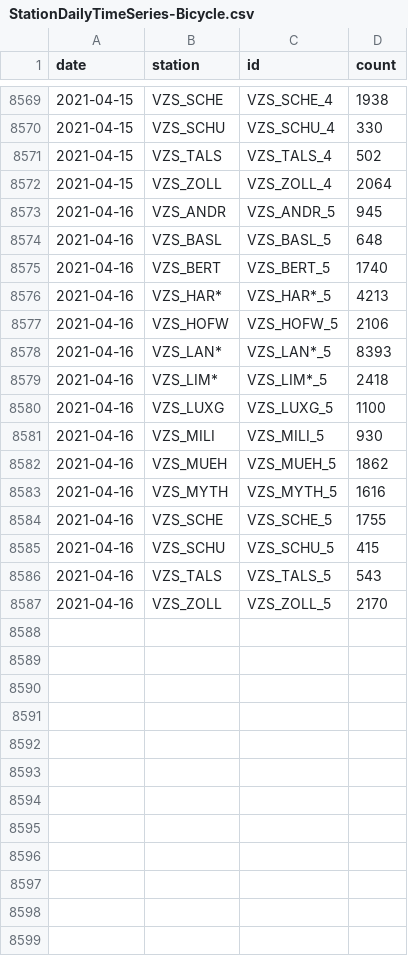
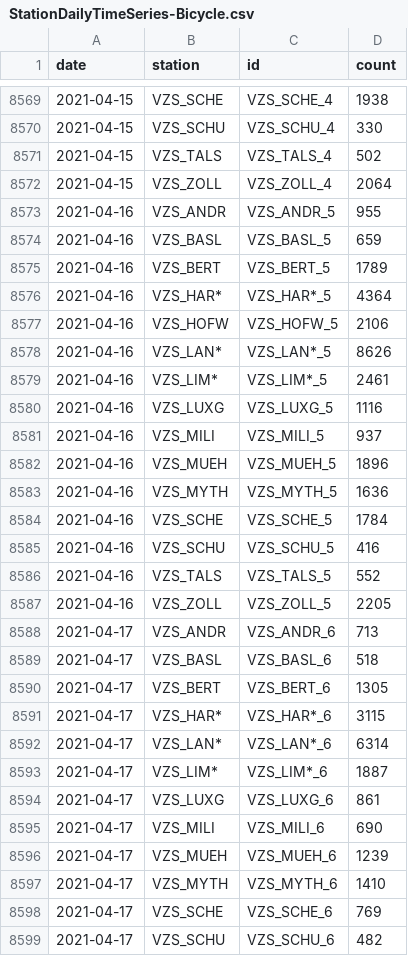
Before and after one commit to jwoLondon/mobv, a CSV file: data/zurich/StationDailyTimeSeries-Bicycle.csv, drawn as a sheet; only a part is shown, gaps mark what is left out; the diff covers the shown part only.

```diff
--- a/data/zurich/StationDailyTimeSeries-Bicycle.csv
+++ b/data/zurich/StationDailyTimeSeries-Bicycle.csv
@@ -8572,16 +8572,28 @@ date,station,id,count
 2021-04-15,VZS_ZOLL,VZS_ZOLL_4,2064
-2021-04-16,VZS_ANDR,VZS_ANDR_5,945
-2021-04-16,VZS_BASL,VZS_BASL_5,648
-2021-04-16,VZS_BERT,VZS_BERT_5,1740
-2021-04-16,VZS_HAR*,VZS_HAR*_5,4213
+2021-04-16,VZS_ANDR,VZS_ANDR_5,955
+2021-04-16,VZS_BASL,VZS_BASL_5,659
+2021-04-16,VZS_BERT,VZS_BERT_5,1789
+2021-04-16,VZS_HAR*,VZS_HAR*_5,4364
 2021-04-16,VZS_HOFW,VZS_HOFW_5,2106
-2021-04-16,VZS_LAN*,VZS_LAN*_5,8393
-2021-04-16,VZS_LIM*,VZS_LIM*_5,2418
-2021-04-16,VZS_LUXG,VZS_LUXG_5,1100
-2021-04-16,VZS_MILI,VZS_MILI_5,930
-2021-04-16,VZS_MUEH,VZS_MUEH_5,1862
-2021-04-16,VZS_MYTH,VZS_MYTH_5,1616
-2021-04-16,VZS_SCHE,VZS_SCHE_5,1755
-2021-04-16,VZS_SCHU,VZS_SCHU_5,415
-2021-04-16,VZS_TALS,VZS_TALS_5,543
-2021-04-16,VZS_ZOLL,VZS_ZOLL_5,2170
+2021-04-16,VZS_LAN*,VZS_LAN*_5,8626
+2021-04-16,VZS_LIM*,VZS_LIM*_5,2461
+2021-04-16,VZS_LUXG,VZS_LUXG_5,1116
+2021-04-16,VZS_MILI,VZS_MILI_5,937
+2021-04-16,VZS_MUEH,VZS_MUEH_5,1896
+2021-04-16,VZS_MYTH,VZS_MYTH_5,1636
+2021-04-16,VZS_SCHE,VZS_SCHE_5,1784
+2021-04-16,VZS_SCHU,VZS_SCHU_5,416
+2021-04-16,VZS_TALS,VZS_TALS_5,552
+2021-04-16,VZS_ZOLL,VZS_ZOLL_5,2205
+2021-04-17,VZS_ANDR,VZS_ANDR_6,713
+2021-04-17,VZS_BASL,VZS_BASL_6,518
+2021-04-17,VZS_BERT,VZS_BERT_6,1305
+2021-04-17,VZS_HAR*,VZS_HAR*_6,3115
+2021-04-17,VZS_LAN*,VZS_LAN*_6,6314
+2021-04-17,VZS_LIM*,VZS_LIM*_6,1887
+2021-04-17,VZS_LUXG,VZS_LUXG_6,861
+2021-04-17,VZS_MILI,VZS_MILI_6,690
+2021-04-17,VZS_MUEH,VZS_MUEH_6,1239
+2021-04-17,VZS_MYTH,VZS_MYTH_6,1410
+2021-04-17,VZS_SCHE,VZS_SCHE_6,769
+2021-04-17,VZS_SCHU,VZS_SCHU_6,482
```
Also changed, not shown: 2 added rows elsewhere in this file, data/zurich/StationDailyTimeSeries-Foot.csv.
